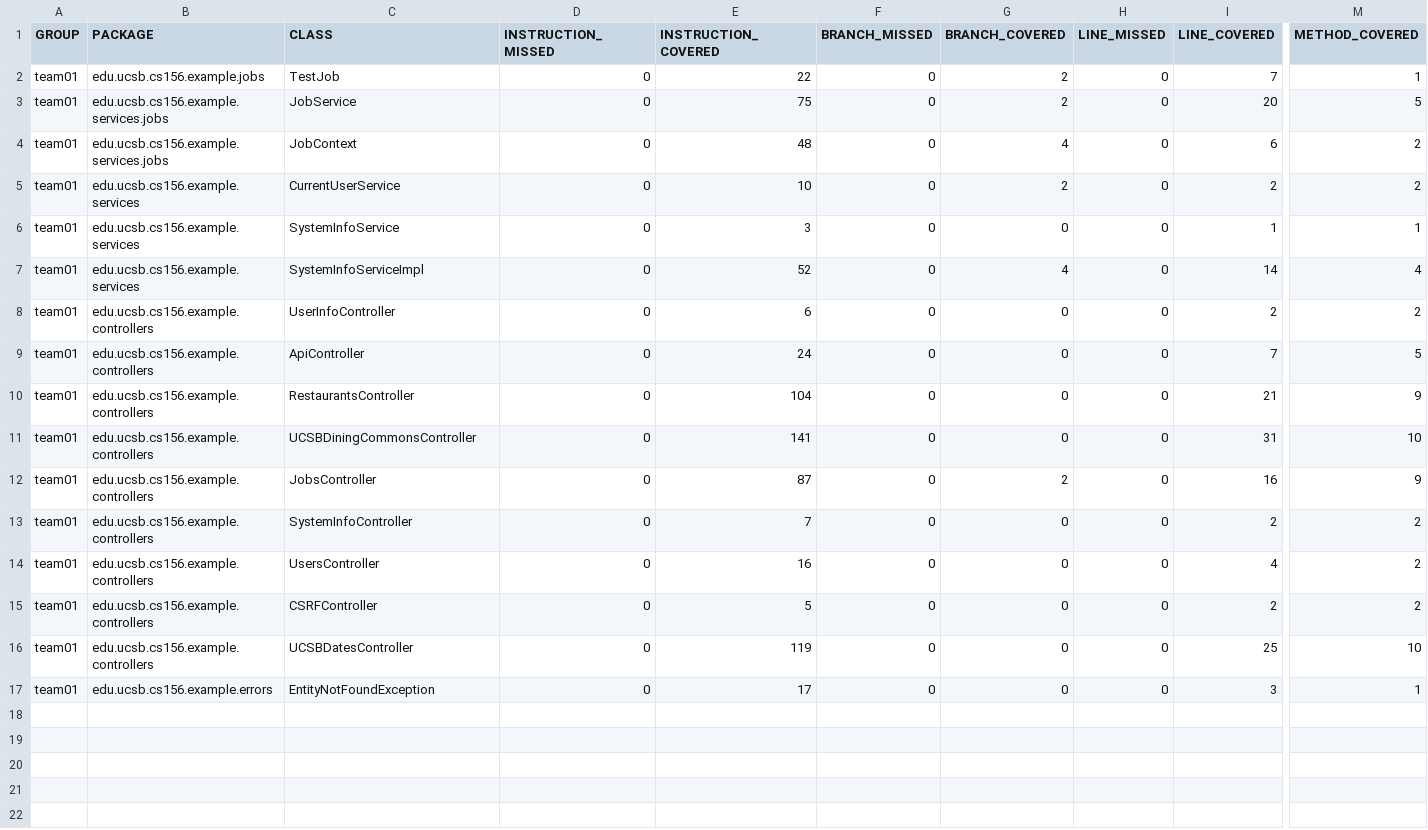
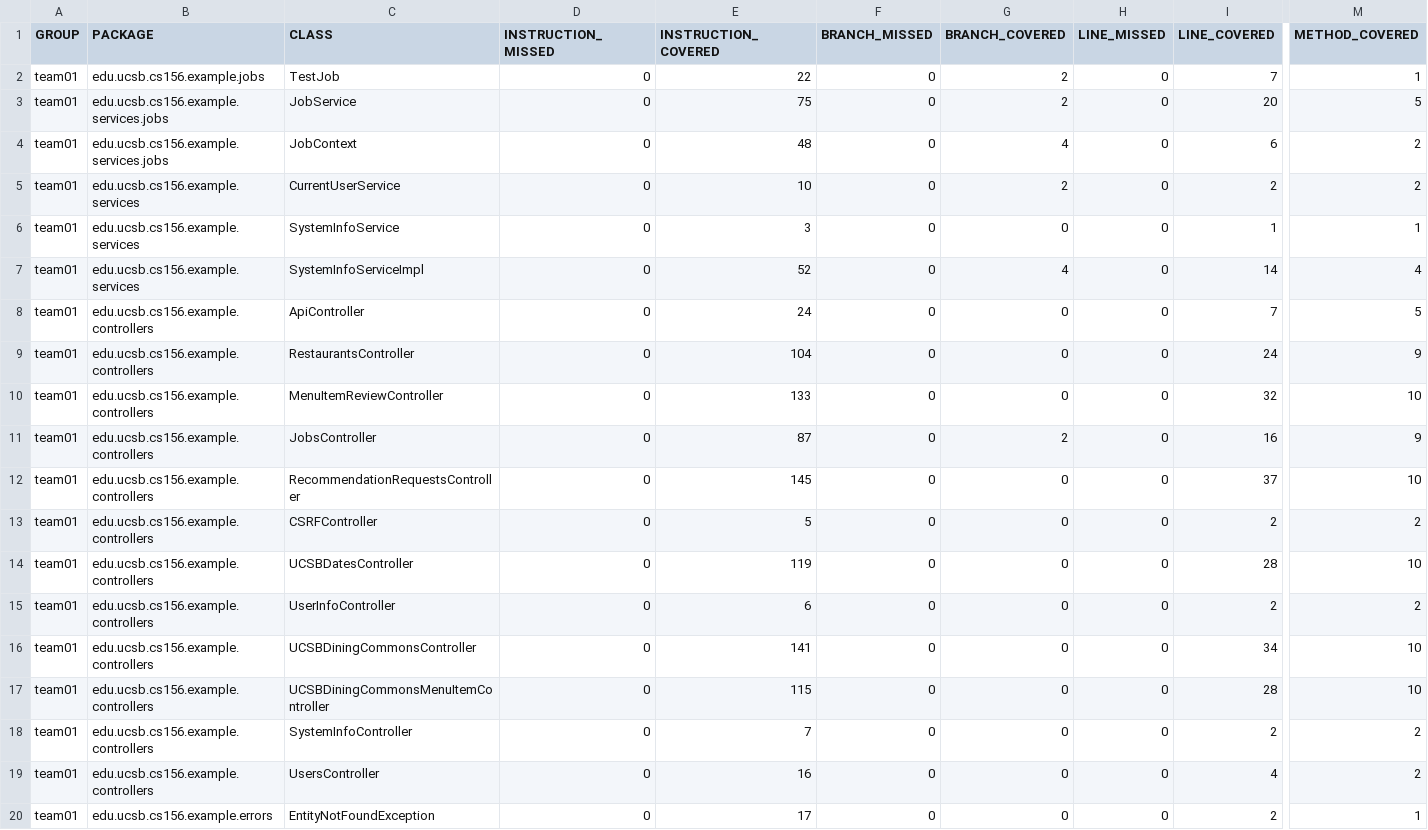
Before and after one commit to ucsb-cs156-f25/team02-f25-01, a CSV file: jacoco/jacoco.csv, drawn as a sheet; only a part is shown, gaps mark what is left out; removed rows and columns are numbered as before the commit, all else as after; rows hold the shown columns only; the diff names each change by its address in the sheet, - before the commit and + after, or states it on an @@ line.

Commit message:
Deploying to gh-pages from @ ucsb-cs156-f25/team02-f25-01@4939ff31ea7c10f950f97d7d17a597e5b4aaea67 🚀

```diff
--- a/jacoco/jacoco.csv
+++ b/jacoco/jacoco.csv
@@ row 9 moved to row 8: team01 @@
+row 9: team01 | edu.ucsb.cs156.example.controllers | RestaurantsController | 0 | 104 | 0 | 0 | 0 | 24 | 9
+row 10: team01 | edu.ucsb.cs156.example.controllers | MenuItemReviewController | 0 | 133 | 0 | 0 | 0 | 32 | 10
+row 11: team01 | edu.ucsb.cs156.example.controllers | JobsController | 0 | 87 | 0 | 2 | 0 | 16 | 9
+row 12: team01 | edu.ucsb.cs156.example.controllers | RecommendationRequestsController | 0 | 145 | 0 | 0 | 0 | 37 | 10
@@ row 15 moved to row 13: team01 @@
+row 14: team01 | edu.ucsb.cs156.example.controllers | UCSBDatesController | 0 | 119 | 0 | 0 | 0 | 28 | 10
-row 10: team01 | edu.ucsb.cs156.example.controllers | RestaurantsController | 0 | 104 | 0 | 0 | 0 | 21 | 9
-I16 (LINE_COVERED): 31
+I16 (LINE_COVERED): 34
-C17 (CLASS): JobsController
+C17 (CLASS): UCSBDiningCommonsMenuItemController
-E17 (INSTRUCTION_COVERED): 87
+E17 (INSTRUCTION_COVERED): 115
-G17 (BRANCH_COVERED): 2
+G17 (BRANCH_COVERED): 0
-I17 (LINE_COVERED): 16
+I17 (LINE_COVERED): 28
-M17 (METHOD_COVERED): 9
+M17 (METHOD_COVERED): 10
-row 16: team01 | edu.ucsb.cs156.example.controllers | UCSBDatesController | 0 | 119 | 0 | 0 | 0 | 25 | 10
-I20 (LINE_COVERED): 3
+I20 (LINE_COVERED): 2
```
Also changed, not shown: 39 other files.
